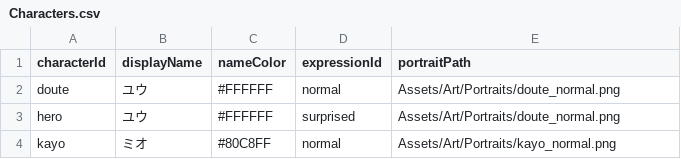
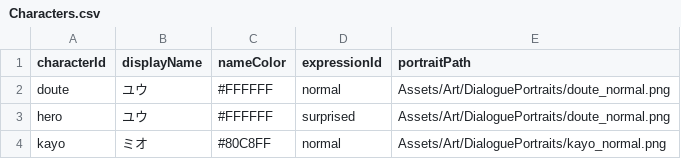
Before and after one commit to takugen31/SousakuTeam8, a CSV file: Assets/Dialogue/CSV/Characters.csv, drawn as a sheet.

Commit message:
feat: dialogue切り替えシステムの追加

```diff
--- a/Assets/Dialogue/CSV/Characters.csv
+++ b/Assets/Dialogue/CSV/Characters.csv
@@ -1,4 +1,4 @@
 characterId,displayName,nameColor,expressionId,portraitPath
-doute,ユウ,#FFFFFF,normal,Assets/Art/Portraits/doute_normal.png
-hero,ユウ,#FFFFFF,surprised,Assets/Art/Portraits/doute_normal.png
-kayo,ミオ,#80C8FF,normal,Assets/Art/Portraits/kayo_normal.png
+doute,ユウ,#FFFFFF,normal,Assets/Art/DialoguePortraits/doute_normal.png
+hero,ユウ,#FFFFFF,surprised,Assets/Art/DialoguePortraits/doute_normal.png
+kayo,ミオ,#80C8FF,normal,Assets/Art/DialoguePortraits/kayo_normal.png
```
Also changed, not shown: 3 other files.
